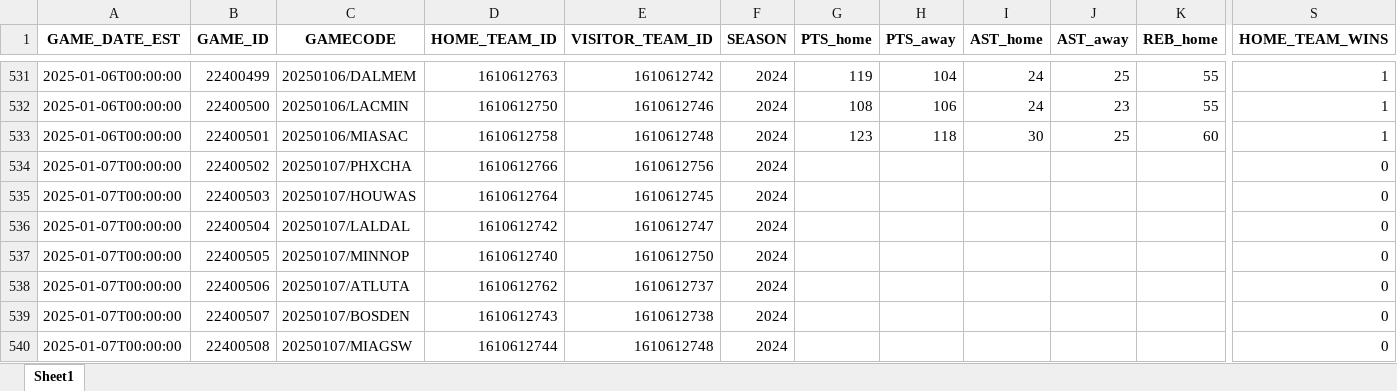
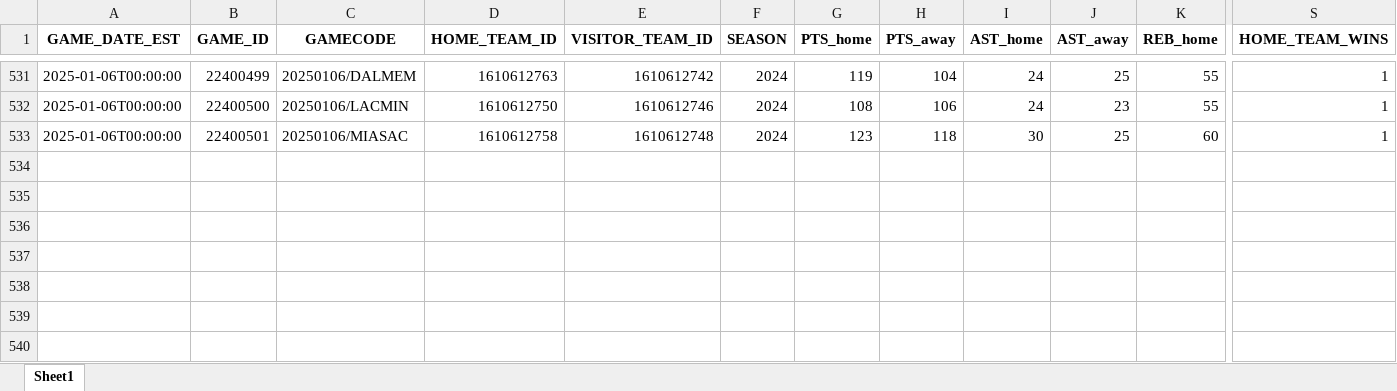
Before and after one commit to FabioDPires/NBA_prevision, an Excel workbook: model/data/games.xlsx, sheet Sheet1, drawn as a sheet; only a part is shown, gaps mark what is left out; values as stored, in another font and other column widths than the file's, no borders; rows hold the shown columns only; the diff names each change by its address in the sheet, - before the commit and + after, or states it on an @@ line.

```diff
--- a/model/data/games.xlsx (sheet Sheet1)
+++ b/model/data/games.xlsx (sheet Sheet1)
-row 534: 2025-01-07T00:00:00 | 22400502 | 20250107/PHXCHA | 1610612766 | 1610612756 | 2024 |  |  |  |  |  | 0
-row 535: 2025-01-07T00:00:00 | 22400503 | 20250107/HOUWAS | 1610612764 | 1610612745 | 2024 |  |  |  |  |  | 0
-row 536: 2025-01-07T00:00:00 | 22400504 | 20250107/LALDAL | 1610612742 | 1610612747 | 2024 |  |  |  |  |  | 0
-row 537: 2025-01-07T00:00:00 | 22400505 | 20250107/MINNOP | 1610612740 | 1610612750 | 2024 |  |  |  |  |  | 0
-row 538: 2025-01-07T00:00:00 | 22400506 | 20250107/ATLUTA | 1610612762 | 1610612737 | 2024 |  |  |  |  |  | 0
-row 539: 2025-01-07T00:00:00 | 22400507 | 20250107/BOSDEN | 1610612743 | 1610612738 | 2024 |  |  |  |  |  | 0
-row 540: 2025-01-07T00:00:00 | 22400508 | 20250107/MIAGSW | 1610612744 | 1610612748 | 2024 |  |  |  |  |  | 0
```
Also changed, not shown: 1 other file.
